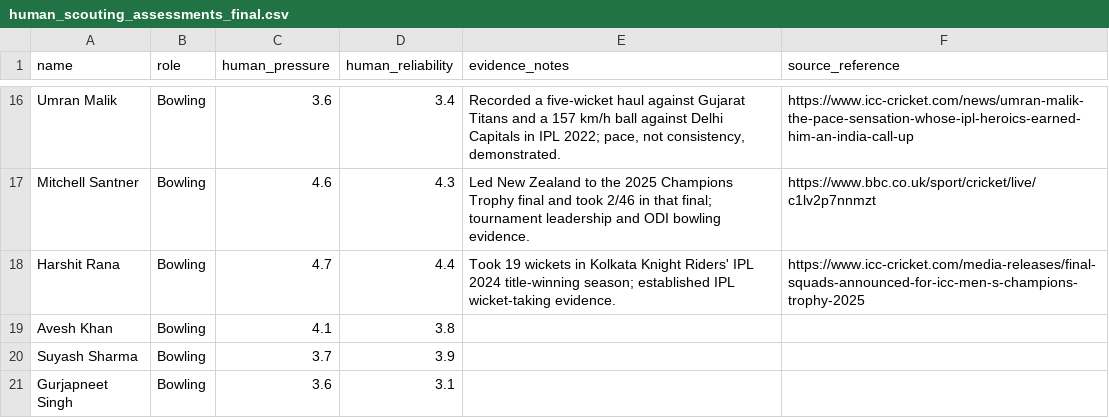
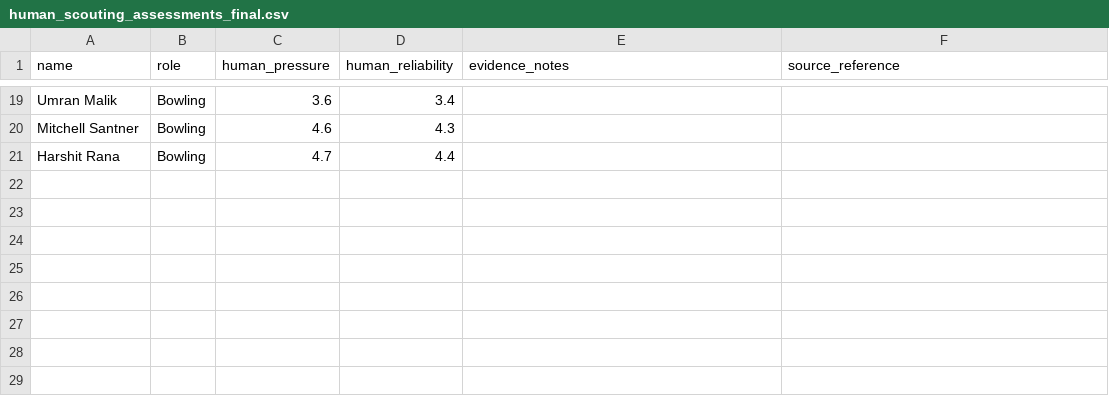
Before and after one commit to AtharvaPadwal2/rr-scouting-intelligence, a CSV file: outputs/human_scouting_assessments_final.csv, drawn as a sheet; only a part is shown, gaps mark what is left out; removed rows and columns are numbered as before the commit, all else as after; the diff covers the shown part only; the diff names each change by its address in the sheet, - before the commit and + after, or states it on an @@ line.

```diff
--- a/outputs/human_scouting_assessments_final.csv
+++ b/outputs/human_scouting_assessments_final.csv
-E19 (evidence_notes): Recorded a five-wicket haul against Gujarat Titans and a 157 km/h ball against Delhi Capitals in IPL 2022; pace, not consistency, demonstrated.
+E19 (evidence_notes): (empty)
-F19 (source_reference): https://www.icc-cricket.com/news/umran-malik-the-pace-sensation-whose-ipl-heroics-earned-him-an-india-call-up
+F19 (source_reference): (empty)
-E20 (evidence_notes): Led New Zealand to the 2025 Champions Trophy final and took 2/46 in that final; tournament leadership and ODI bowling evidence.
+E20 (evidence_notes): (empty)
-F20 (source_reference): https://www.bbc.co.uk/sport/cricket/live/c1lv2p7nnmzt
+F20 (source_reference): (empty)
-E21 (evidence_notes): Took 19 wickets in Kolkata Knight Riders' IPL 2024 title-winning season; established IPL wicket-taking evidence.
+E21 (evidence_notes): (empty)
-F21 (source_reference): https://www.icc-cricket.com/media-releases/final-squads-announced-for-icc-men-s-champions-trophy-2025
+F21 (source_reference): (empty)
-row 19: Avesh Khan | Bowling | 4.1 | 3.8
-row 20: Suyash Sharma | Bowling | 3.7 | 3.9
-row 21: Gurjapneet Singh | Bowling | 3.6 | 3.1
```
Also changed, not shown: 3 added rows and 28 edited cells elsewhere in this file, 1 other file.
